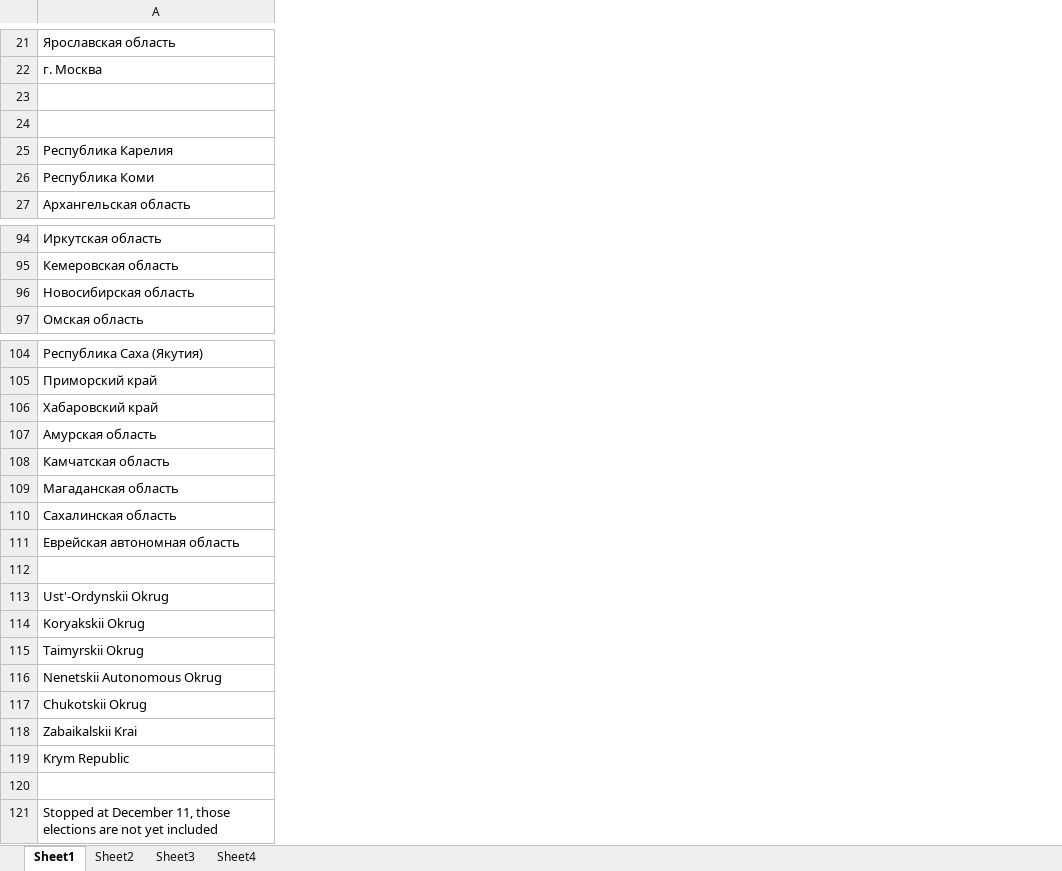
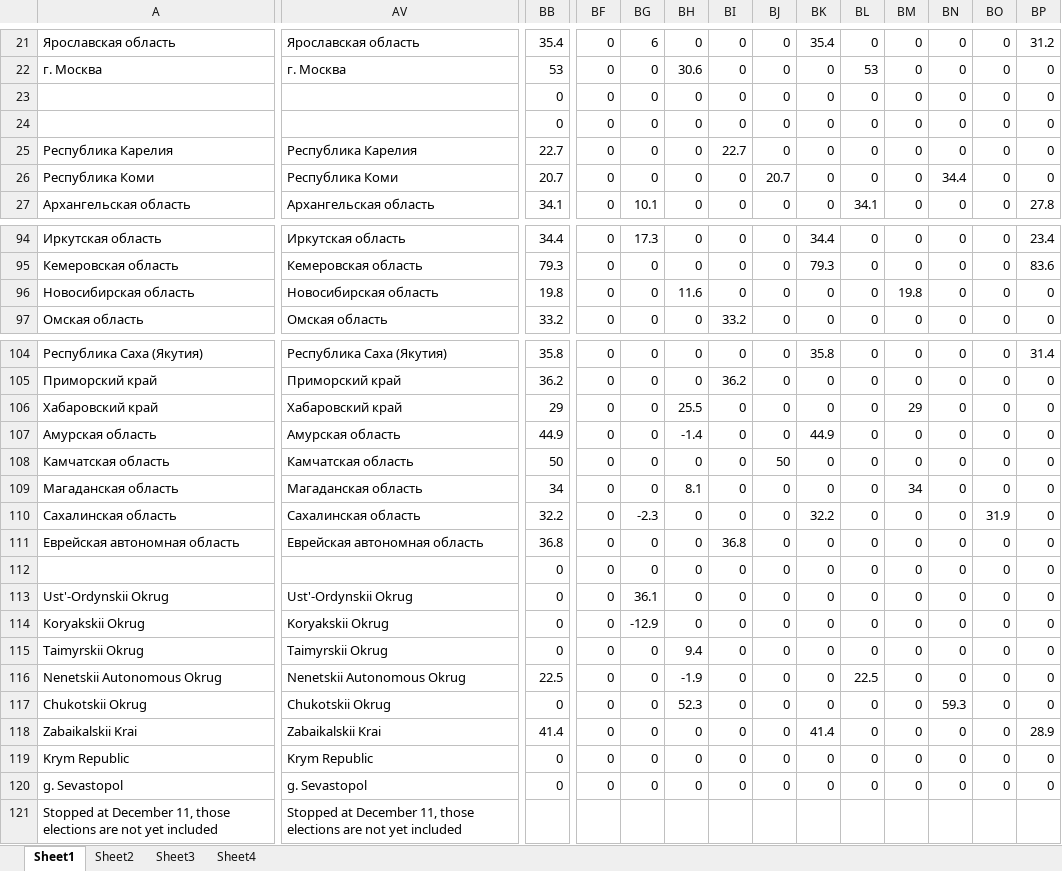
Before and after one commit to colejharvey/book_project, an Excel workbook: Russia_forensics/Data/Regional elections/all_regional_margins.xlsx, sheet Sheet1, drawn as a sheet; only a part is shown, gaps mark what is left out; values as stored, in another font and other column widths than the file's, no borders; removed rows and columns are numbered as before the commit, all else as after; rows hold the shown columns only; the diff covers the shown part only; the diff names each change by its address in the sheet, - before the commit and + after, or states it on an @@ line.

```diff
--- a/Russia_forensics/Data/Regional elections/all_regional_margins.xlsx (sheet Sheet1)
+++ b/Russia_forensics/Data/Regional elections/all_regional_margins.xlsx (sheet Sheet1)
+column AV, rows 21-27: Ярославская область | г. Москва |  |  | Республика Карелия | Республика Коми | Архангельская область; rows 94-97: Иркутская область | Кемеровская область | Новосибирская область | Омская область; rows 104-119: Республика Саха (Якутия) | Приморский край | Хабаровский край | Амурская область | Камчатская область | Магаданская область | Сахалинская область | Еврейская автономная область |  | Ust'-Ordynskii Okrug | Koryakskii Okrug | Taimyrskii Okrug | Nenetskii Autonomous Okrug | Chukotskii Okrug | Zabaikalskii Krai | Krym Republic; row 121: Stopped at December 11, those elections are not yet included
+column BB, rows 21-27: 35.4 | 53 | 0 | 0 | 22.7 | 20.7 | 34.1; rows 94-97: 34.4 | 79.3 | 19.8 | 33.2; rows 104-119: 35.8 | 36.2 | 29 | 44.9 | 50 | 34 | 32.2 | 36.8 | 0 | 0 | 0 | 0 | 22.5 | 0 | 41.4 | 0
+column BF, rows 21-27: all 0; rows 94-97: all 0; rows 104-119: all 0
+column BG, rows 21-27: 6 | 0 | 0 | 0 | 0 | 0 | 10.1; rows 94-97: 17.3 | 0 | 0 | 0; rows 104-119: 0 | 0 | 0 | 0 | 0 | 0 | -2.3 | 0 | 0 | 36.1 | -12.9 | 0 | 0 | 0 | 0 | 0
+column BH, rows 21-27: 0 | 30.6 | 0 | 0 | 0 | 0 | 0; rows 94-97: 0 | 0 | 11.6 | 0; rows 104-119: 0 | 0 | 25.5 | -1.4 | 0 | 8.1 | 0 | 0 | 0 | 0 | 0 | 9.4 | -1.9 | 52.3 | 0 | 0
+column BI, rows 21-27: 0 | 0 | 0 | 0 | 22.7 | 0 | 0; rows 94-97: 0 | 0 | 0 | 33.2; rows 104-119: 0 | 36.2 | 0 | 0 | 0 | 0 | 0 | 36.8 | 0 | 0 | 0 | 0 | 0 | 0 | 0 | 0
+column BJ, rows 21-27: 0 | 0 | 0 | 0 | 0 | 20.7 | 0; rows 94-97: all 0; rows 104-119: 0 | 0 | 0 | 0 | 50 | 0 | 0 | 0 | 0 | 0 | 0 | 0 | 0 | 0 | 0 | 0
+column BK, rows 21-27: 35.4 | 0 | 0 | 0 | 0 | 0 | 0; rows 94-97: 34.4 | 79.3 | 0 | 0; rows 104-119: 35.8 | 0 | 0 | 44.9 | 0 | 0 | 32.2 | 0 | 0 | 0 | 0 | 0 | 0 | 0 | 41.4 | 0
+column BL, rows 21-27: 0 | 53 | 0 | 0 | 0 | 0 | 34.1; rows 94-97: all 0; rows 104-119: 0 | 0 | 0 | 0 | 0 | 0 | 0 | 0 | 0 | 0 | 0 | 0 | 22.5 | 0 | 0 | 0
+column BM, rows 21-27: all 0; rows 94-97: 0 | 0 | 19.8 | 0; rows 104-119: 0 | 0 | 29 | 0 | 0 | 34 | 0 | 0 | 0 | 0 | 0 | 0 | 0 | 0 | 0 | 0
+column BN, rows 21-27: 0 | 0 | 0 | 0 | 0 | 34.4 | 0; rows 94-97: all 0; rows 104-119: 0 | 0 | 0 | 0 | 0 | 0 | 0 | 0 | 0 | 0 | 0 | 0 | 0 | 59.3 | 0 | 0
+column BO, rows 21-27: all 0; rows 94-97: all 0; rows 104-119: 0 | 0 | 0 | 0 | 0 | 0 | 31.9 | 0 | 0 | 0 | 0 | 0 | 0 | 0 | 0 | 0
+column BP, rows 21-27: 31.2 | 0 | 0 | 0 | 0 | 0 | 27.8; rows 94-97: 23.4 | 83.6 | 0 | 0; rows 104-119: 31.4 | 0 | 0 | 0 | 0 | 0 | 0 | 0 | 0 | 0 | 0 | 0 | 0 | 0 | 28.9 | 0
-row 120: (empty)
+row 120: g. Sevastopol | g. Sevastopol | 0 | 0 | 0 | 0 | 0 | 0 | 0 | 0 | 0 | 0 | 0 | 0
```
Also changed, not shown: 38 added columns, 6 removed columns and 68 edited cells elsewhere in this sheet, 11 other files.
